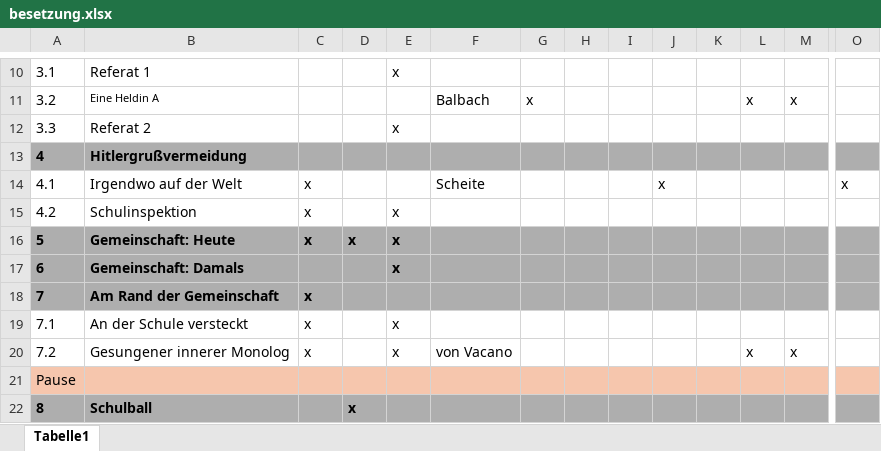
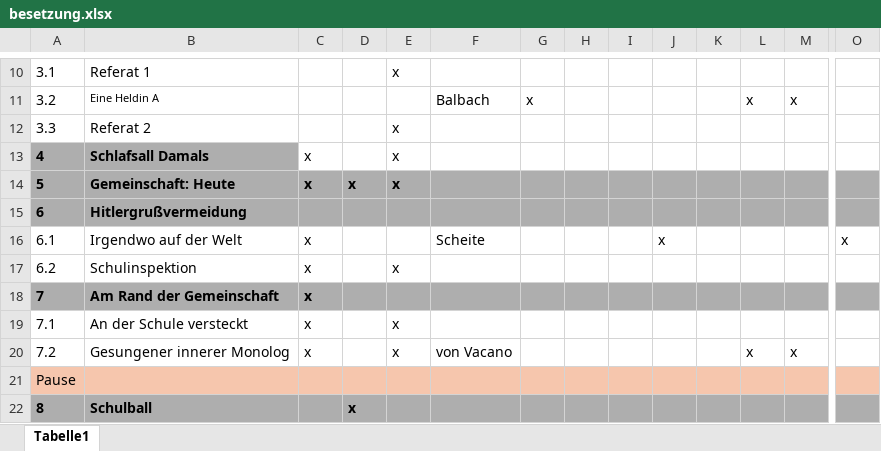
Before and after one commit to LepoldThaddenschule/thadden27, an Excel workbook: besetzung.xlsx, sheet Tabelle1, drawn as a sheet; only a part is shown, gaps mark what is left out; values as stored, in another font and other column widths than the file's, no borders; removed rows and columns are numbered as before the commit, all else as after; rows hold the shown columns only; the diff covers the shown part only; the diff names each change by its address in the sheet, - before the commit and + after, or states it on an @@ line.

```diff
--- a/besetzung.xlsx (sheet Tabelle1)
+++ b/besetzung.xlsx (sheet Tabelle1)
-B13: Hitlergrußvermeidung
+B13: Schlafsall Damals
-C13: (empty)
+C13: x
-C13:O13 fill: #AEAEAE
+C13:O13 fill: none
-E13: (empty)
+E13: x
-row 14: 4.1 | Irgendwo auf der Welt | x |  |  | Scheite |  |  |  | x |  |  |  | x
-row 15: 4.2 | Schulinspektion | x |  | x
-B15: Gemeinschaft: Damals
+B15: Hitlergrußvermeidung
-E15: x
+E15: (empty)
+row 16: 6.1 | Irgendwo auf der Welt | x |  |  | Scheite |  |  |  | x |  |  |  | x
+row 17: 6.2 | Schulinspektion | x |  | x
```
Also changed, not shown: cell formats elsewhere in this sheet, 1 other file.
